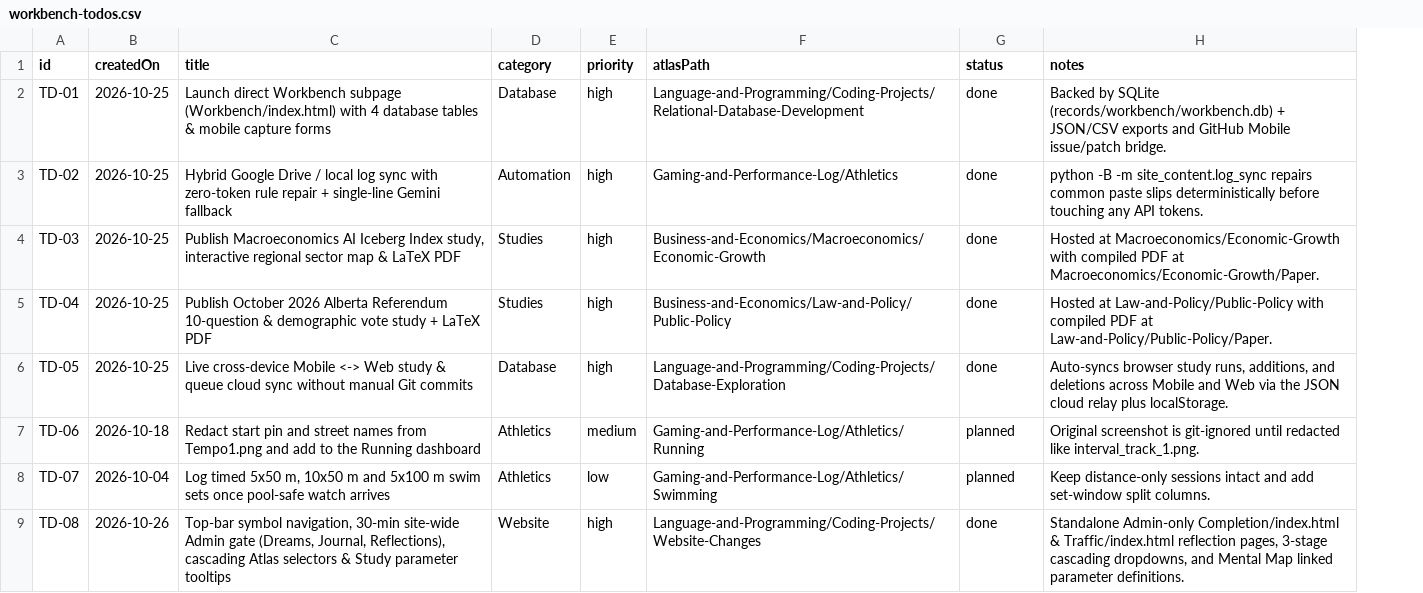
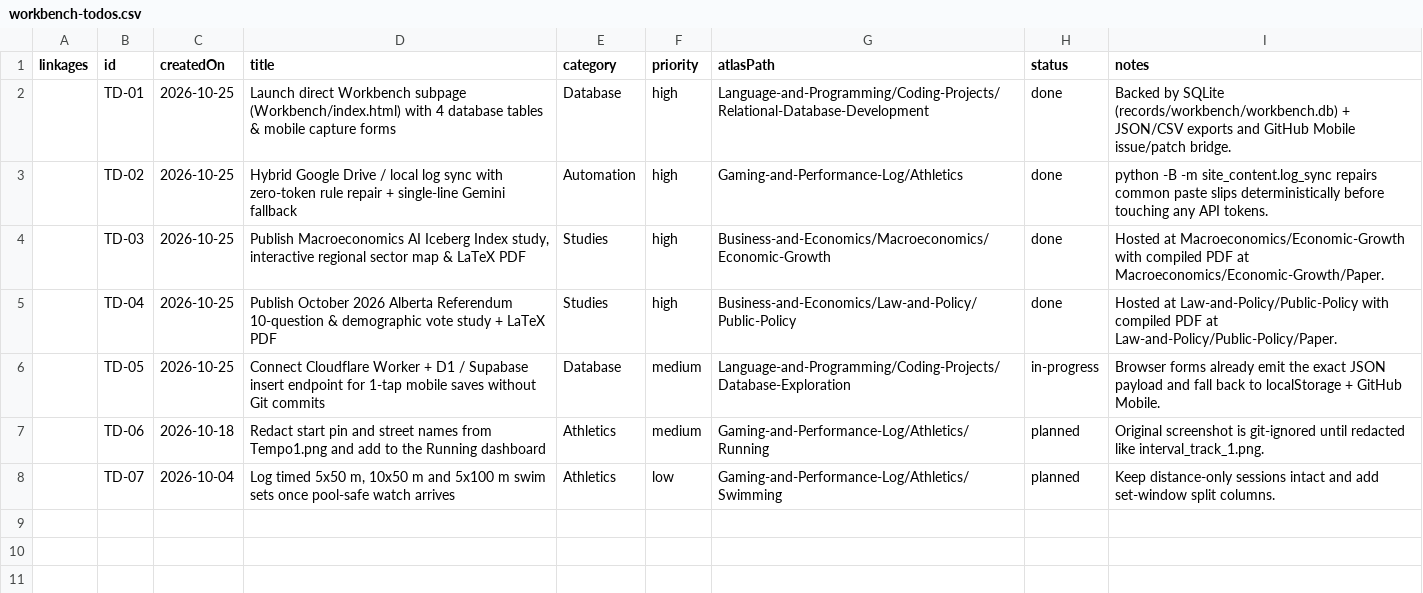
Before and after one commit to l2mcgrat/liammspandasprojects, a CSV file: assets/data/workbench-todos.csv, drawn as a sheet; removed rows and columns are numbered as before the commit, all else as after; the diff names each change by its address in the sheet, - before the commit and + after, or states it on an @@ line.

```diff
--- a/assets/data/workbench-todos.csv
+++ b/assets/data/workbench-todos.csv
+column A (linkages), empty
-D6 (title): Live cross-device Mobile <-> Web study & queue cloud sync without manual Git commits
+D6 (title): Connect Cloudflare Worker + D1 / Supabase insert endpoint for 1-tap mobile saves without Git commits
-F6 (priority): high
+F6 (priority): medium
-H6 (status): done
+H6 (status): in-progress
-I6 (notes): Auto-syncs browser study runs, additions, and deletions across Mobile and Web via the JSON cloud relay plus localStorage.
+I6 (notes): Browser forms already emit the exact JSON payload and fall back to localStorage + GitHub Mobile.
-row 9: TD-08 | 2026-10-26 | Top-bar symbol navigation, 30-min site-wide Admin gate (Dreams, Journal, Reflections), cascading Atlas selectors & Study parameter tooltips | Website | high | Language-and-Programming/Coding-Projects/Website-Changes | done | Standalone Admin-only Completion/index.html & Traffic/index.html reflection pages, 3-stage cascading dropdowns, and Mental Map linked parameter definitions.
```
Also changed, not shown: assets/data/workbench-studies.csv, 9 other files.
